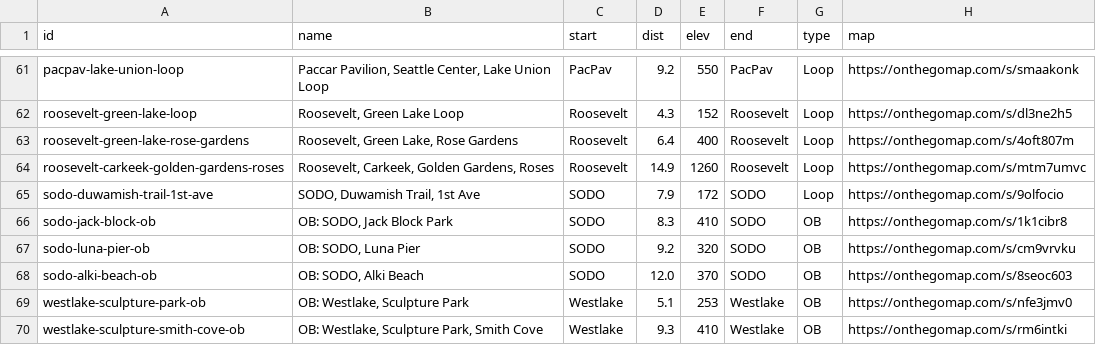
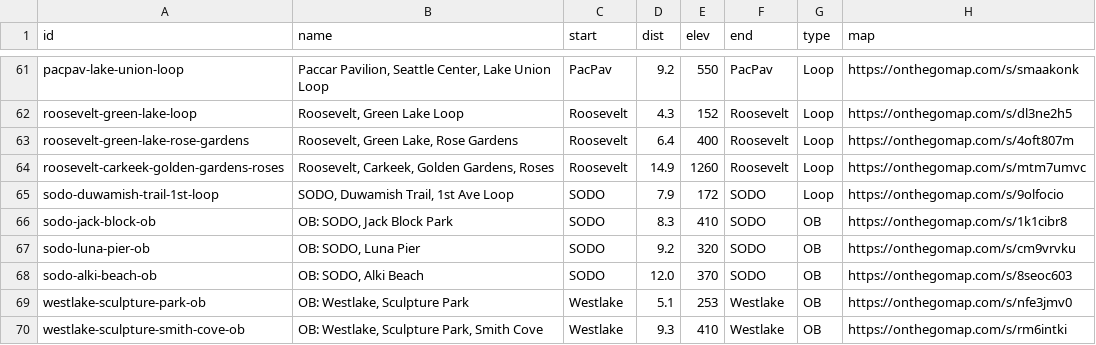
Before and after one commit to raceconditionrunning/raceconditionrunning.github.io, a CSV file: _data/route-db.csv, drawn as a sheet; only a part is shown, gaps mark what is left out.

Commit message:
port sodo-duwamish-trail-1st-loop to route db

```diff
--- a/_data/route-db.csv
+++ b/_data/route-db.csv
@@ -64,3 +64,3 @@
 "roosevelt-carkeek-golden-gardens-roses","Roosevelt, Carkeek, Golden Gardens, Roses","Roosevelt","14.9","1260","Roosevelt","Loop","https://onthegomap.com/s/mtm7umvc"
-"sodo-duwamish-trail-1st-ave","SODO, Duwamish Trail, 1st Ave","SODO","7.9","172","SODO","Loop","https://onthegomap.com/s/9olfocio"
+"sodo-duwamish-trail-1st-loop","SODO, Duwamish Trail, 1st Ave Loop","SODO","7.9","172","SODO","Loop","https://onthegomap.com/s/9olfocio"
 "sodo-jack-block-ob","OB: SODO, Jack Block Park","SODO","8.3","410","SODO","OB","https://onthegomap.com/s/1k1cibr8"
```
Also changed, not shown: 2 other files.
